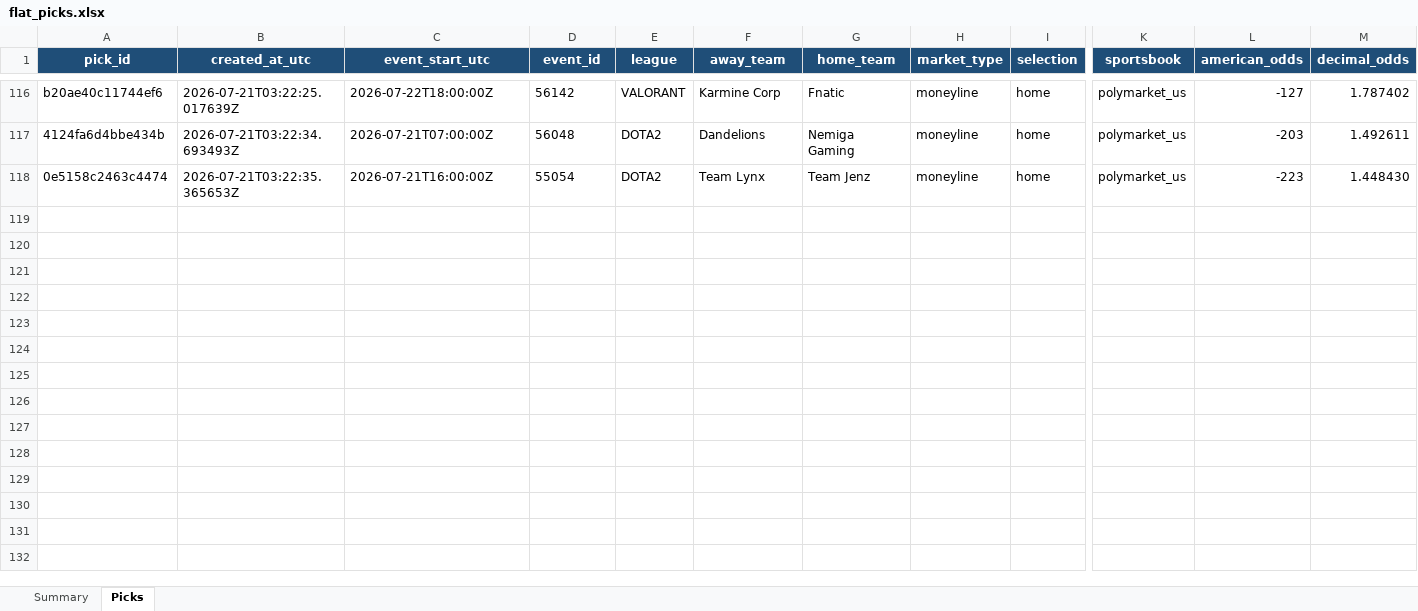
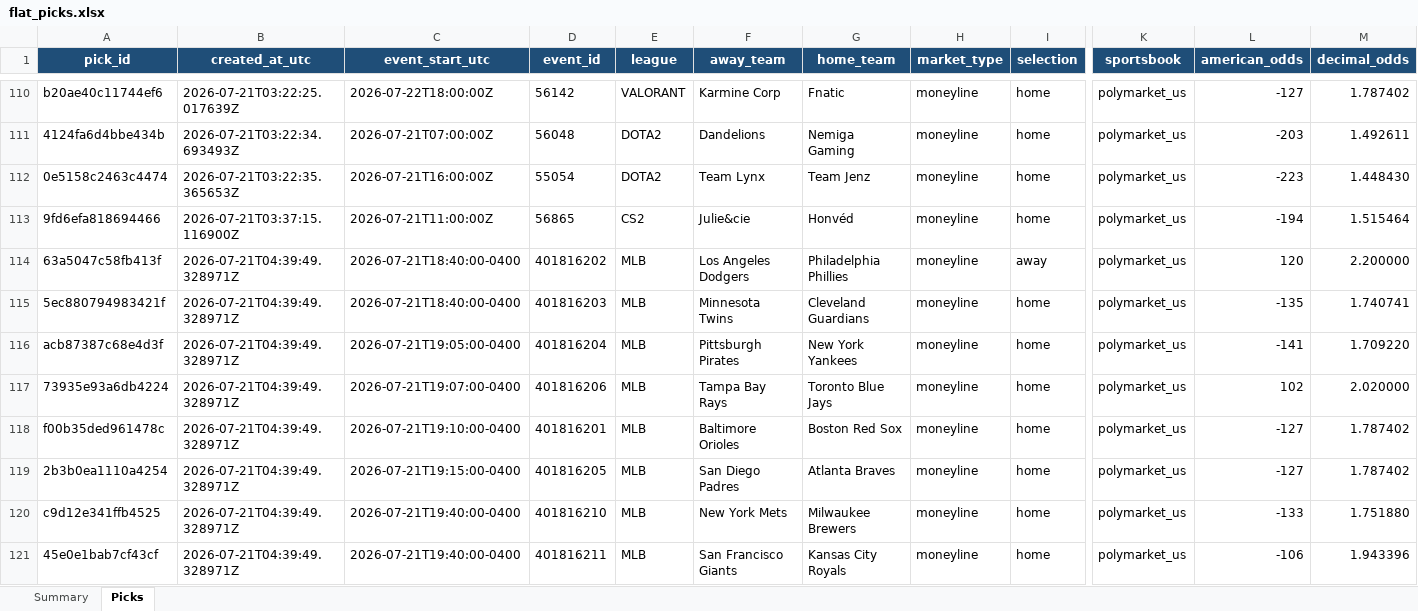
Before and after one commit to Vc9002/model-prediction, an Excel workbook: data/flat_picks.xlsx, sheet Picks, drawn as a sheet; only a part is shown, gaps mark what is left out; values as stored, in another font and other column widths than the file's, no borders; table styles not drawn; rows hold the shown columns only; the diff covers the shown part only; the diff names each change by its address in the sheet, - before the commit and + after, or states it on an @@ line.

Commit message:
chore: clean flat ledger duplicates, verify both ledgers

```diff
--- a/data/flat_picks.xlsx (sheet Picks)
+++ b/data/flat_picks.xlsx (sheet Picks)
+row 113: 9fd6efa818694466 | 2026-07-21T03:37:15.116900Z | 2026-07-21T11:00:00Z | 56865 | CS2 | Julie&cie | Honvéd | moneyline | home | polymarket_us | -194 | 1.515464
+row 114: 63a5047c58fb413f | 2026-07-21T04:39:49.328971Z | 2026-07-21T18:40:00-0400 | 401816202 | MLB | Los Angeles Dodgers | Philadelphia Phillies | moneyline | away | polymarket_us | 120 | 2.200000
+row 115: 5ec880794983421f | 2026-07-21T04:39:49.328971Z | 2026-07-21T18:40:00-0400 | 401816203 | MLB | Minnesota Twins | Cleveland Guardians | moneyline | home | polymarket_us | -135 | 1.740741
+row 116: acb87387c68e4d3f | 2026-07-21T04:39:49.328971Z | 2026-07-21T19:05:00-0400 | 401816204 | MLB | Pittsburgh Pirates | New York Yankees | moneyline | home | polymarket_us | -141 | 1.709220
+row 117: 73935e93a6db4224 | 2026-07-21T04:39:49.328971Z | 2026-07-21T19:07:00-0400 | 401816206 | MLB | Tampa Bay Rays | Toronto Blue Jays | moneyline | home | polymarket_us | 102 | 2.020000
+row 118: f00b35ded961478c | 2026-07-21T04:39:49.328971Z | 2026-07-21T19:10:00-0400 | 401816201 | MLB | Baltimore Orioles | Boston Red Sox | moneyline | home | polymarket_us | -127 | 1.787402
+row 119: 2b3b0ea1110a4254 | 2026-07-21T04:39:49.328971Z | 2026-07-21T19:15:00-0400 | 401816205 | MLB | San Diego Padres | Atlanta Braves | moneyline | home | polymarket_us | -127 | 1.787402
+row 120: c9d12e341ffb4525 | 2026-07-21T04:39:49.328971Z | 2026-07-21T19:40:00-0400 | 401816210 | MLB | New York Mets | Milwaukee Brewers | moneyline | home | polymarket_us | -133 | 1.751880
+row 121: 45e0e1bab7cf43cf | 2026-07-21T04:39:49.328971Z | 2026-07-21T19:40:00-0400 | 401816211 | MLB | San Francisco Giants | Kansas City Royals | moneyline | home | polymarket_us | -106 | 1.943396
```
Also changed, not shown: 11 added rows, 6 removed rows and 33 edited cells elsewhere in this sheet, sheet Summary, data/picks.xlsx.
